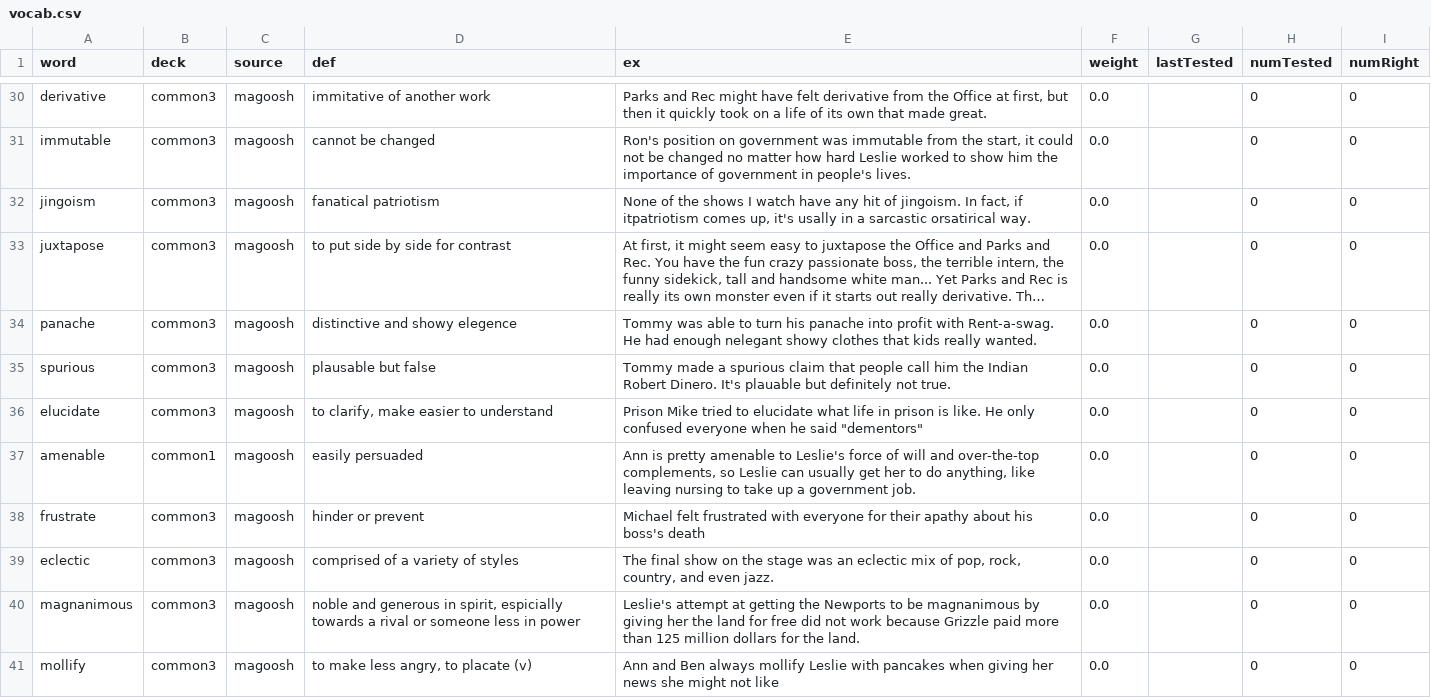
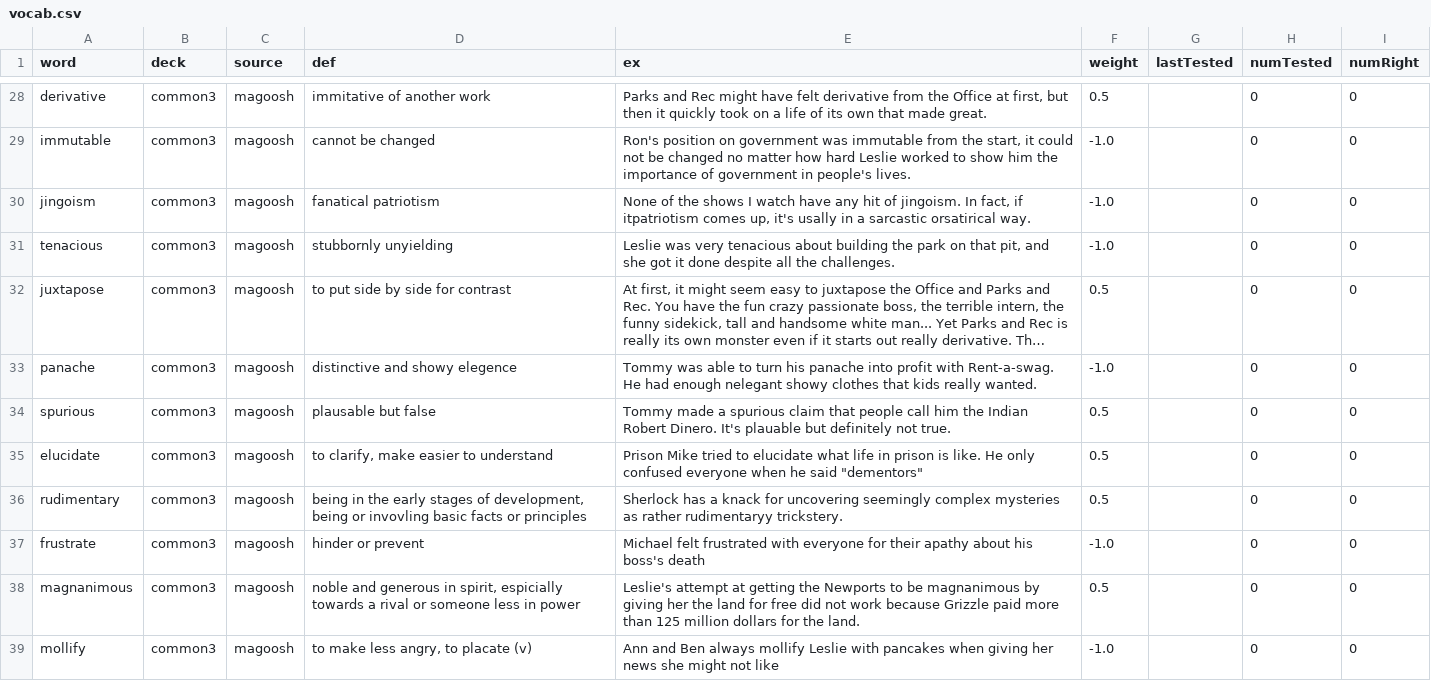
Before and after one commit to mutdmour/gre_toolbox, a CSV file: vocab.csv, drawn as a sheet; only a part is shown, gaps mark what is left out; long unchanged cells end in …; removed rows and columns are numbered as before the commit, all else as after; the diff covers the shown part only; the diff names each change by its address in the sheet, - before the commit and + after, or states it on an @@ line.

```diff
--- a/vocab.csv
+++ b/vocab.csv
-F28 (weight): 0.0
+F28 (weight): 0.5
-F29:F30 (weight): 0.0
+F29:F30 (weight): -1.0
+row 31: tenacious | common3 | magoosh | stubbornly unyielding | Leslie was very tenacious about building the park on that pit, and she got it done despite all the challenges. | -1.0 |  | 0 | 0
-F32 (weight): 0.0
+F32 (weight): 0.5
-F33 (weight): 0.0
+F33 (weight): -1.0
-F34:F36 (weight): 0.0
+F34:F36 (weight): 0.5
-A36 (word): amenable
+A36 (word): rudimentary
-B36 (deck): common1
+B36 (deck): common3
-D36 (def): easily persuaded
+D36 (def): being in the early stages of development, being or invovling basic facts or principles
-E36 (ex): Ann is pretty amenable to Leslie's force of will and over-the-top complements, so Leslie can usually get her to do anything, like leaving nursing to take up a government job.
+E36 (ex): Sherlock has a knack for uncovering seemingly complex mysteries as rather rudimentaryy trickstery.
-F37 (weight): 0.0
+F37 (weight): -1.0
-row 39: eclectic | common3 | magoosh | comprised of a variety of styles | The final show on the stage was an eclectic mix of pop, rock, country, and even jazz. | 0.0 |  | 0 | 0
-F38 (weight): 0.0
+F38 (weight): 0.5
-F39 (weight): 0.0
+F39 (weight): -1.0
```
Also changed, not shown: 4 added rows, 5 removed rows and 58 edited cells elsewhere in this file, 2 other files.
